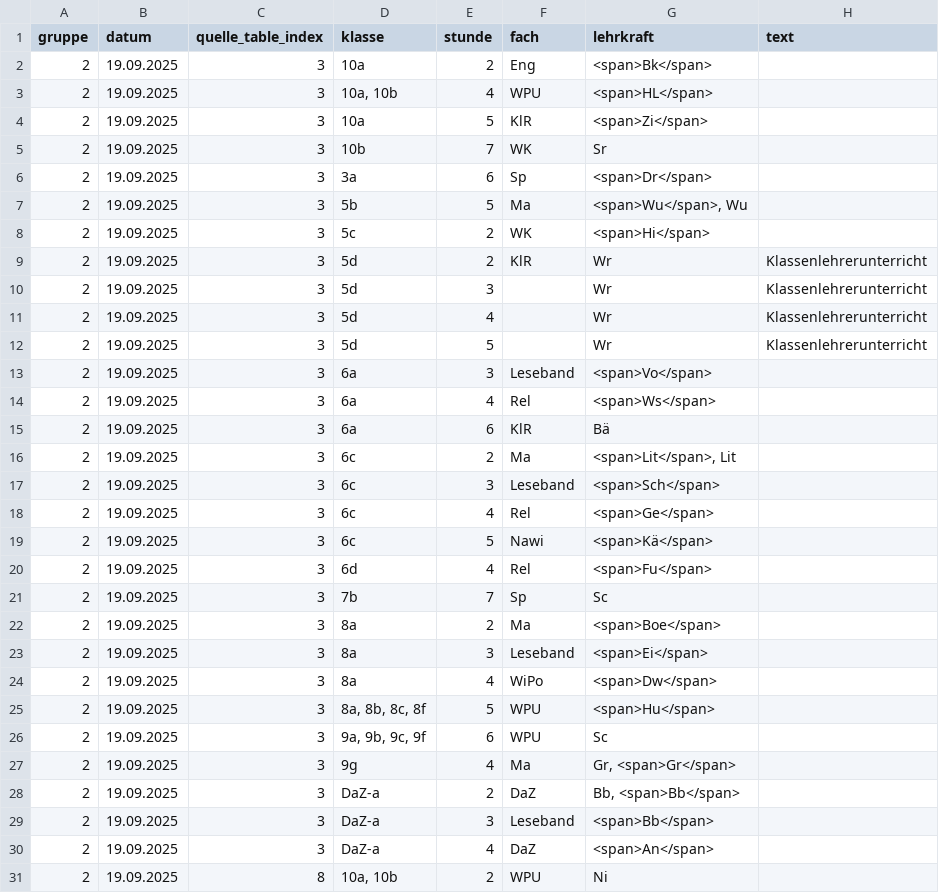
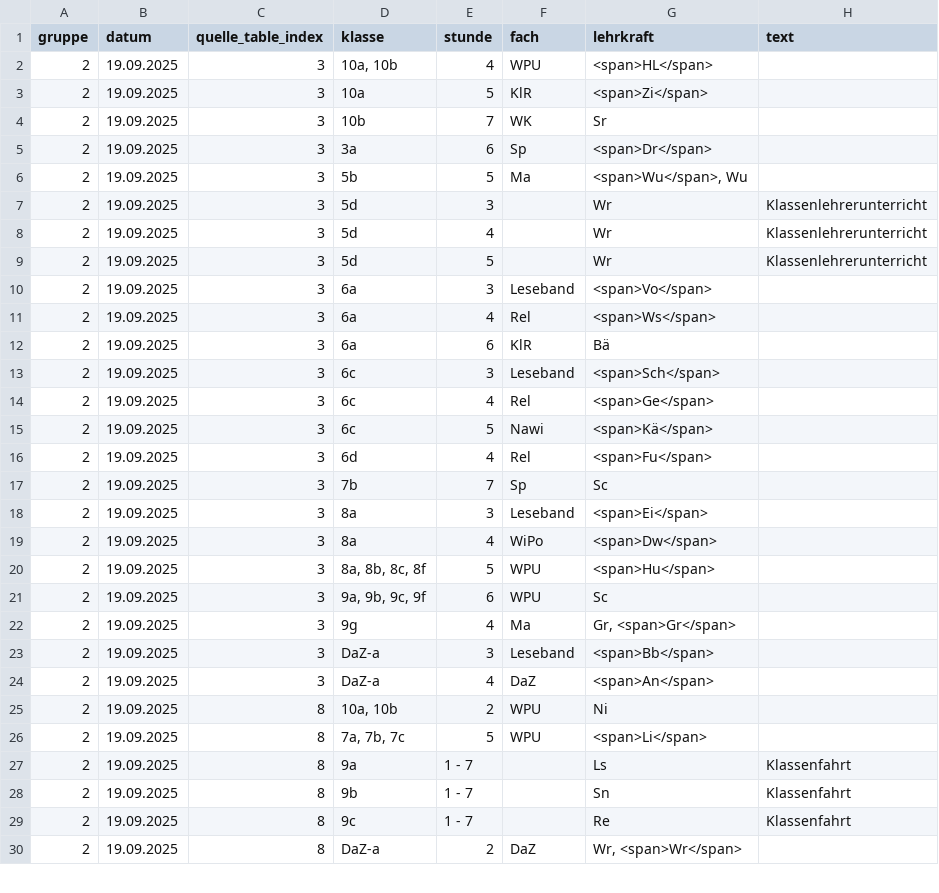
Before and after one commit to iluvatar80/untis-monitor, a CSV file: docs/untis_subst_normalized.csv, drawn as a sheet; only a part is shown; the shorter side is filled out with more unchanged rows; the diff covers the shown part only.

```diff
--- a/docs/untis_subst_normalized.csv
+++ b/docs/untis_subst_normalized.csv
@@ -1,3 +1,2 @@
 gruppe,datum,quelle_table_index,klasse,stunde,fach,lehrkraft,text
-2,19.09.2025,3,10a,2,Eng,<span>Bk</span>,
 2,19.09.2025,3,"10a, 10b",4,WPU,<span>HL</span>,
@@ -7,4 +6,2 @@
 2,19.09.2025,3,5b,5,Ma,"<span>Wu</span>, Wu",
-2,19.09.2025,3,5c,2,WK,<span>Hi</span>,
-2,19.09.2025,3,5d,2,KlR,Wr,Klassenlehrerunterricht
 2,19.09.2025,3,5d,3,,Wr,Klassenlehrerunterricht
@@ -15,3 +12,2 @@
 2,19.09.2025,3,6a,6,KlR,Bä,
-2,19.09.2025,3,6c,2,Ma,"<span>Lit</span>, Lit",
 2,19.09.2025,3,6c,3,Leseband,<span>Sch</span>,
@@ -21,3 +17,2 @@
 2,19.09.2025,3,7b,7,Sp,Sc,
-2,19.09.2025,3,8a,2,Ma,<span>Boe</span>,
 2,19.09.2025,3,8a,3,Leseband,<span>Ei</span>,
@@ -27,3 +22,2 @@
 2,19.09.2025,3,9g,4,Ma,"Gr, <span>Gr</span>",
-2,19.09.2025,3,DaZ-a,2,DaZ,"Bb, <span>Bb</span>",
 2,19.09.2025,3,DaZ-a,3,Leseband,<span>Bb</span>,
```
Also changed, not shown: 1 edited cell elsewhere in this file, docs/webuntis_subst.csv, 6 other files.
